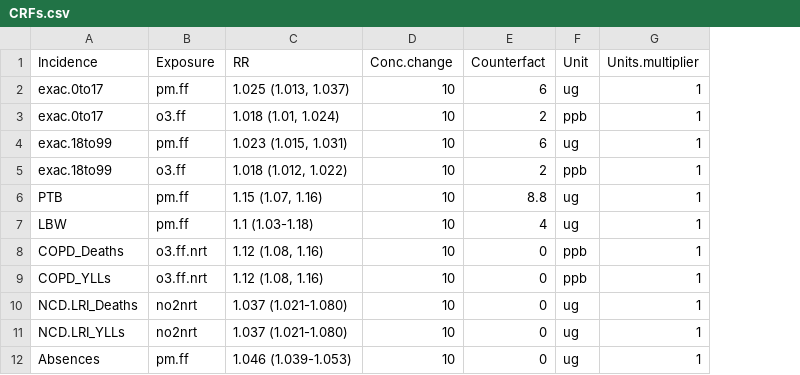
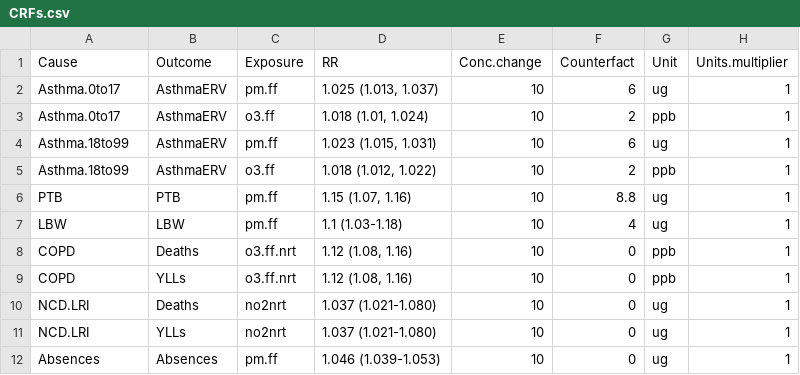
Before and after one commit to energyandcleanair/creahia, a CSV file: data/epi_update/CRFs.csv, drawn as a sheet; the diff names each change by its address in the sheet, - before the commit and + after, or states it on an @@ line.

Commit message:
MAJOR: cleaning cause/outcome separation in crfs and rrs, and clarifying Asthma as a cause and its various outcomes

```diff
--- a/data/epi_update/CRFs.csv
+++ b/data/epi_update/CRFs.csv
+column B (Outcome), rows 2-12: AsthmaERV | AsthmaERV | AsthmaERV | AsthmaERV | PTB | LBW | Deaths | YLLs | Deaths | YLLs | Absences
-A1: Incidence
+A1: Cause
-A2:A3 (Cause): exac.0to17
+A2:A3 (Cause): Asthma.0to17
-A4:A5 (Cause): exac.18to99
+A4:A5 (Cause): Asthma.18to99
-A8 (Cause): COPD_Deaths
+A8 (Cause): COPD
-A9 (Cause): COPD_YLLs
+A9 (Cause): COPD
-A10 (Cause): NCD.LRI_Deaths
+A10 (Cause): NCD.LRI
-A11 (Cause): NCD.LRI_YLLs
+A11 (Cause): NCD.LRI
```
Also changed, not shown: inst/extdata/CRFs.csv, inst/extdata/CRFs_C40.csv, 11 other files.
